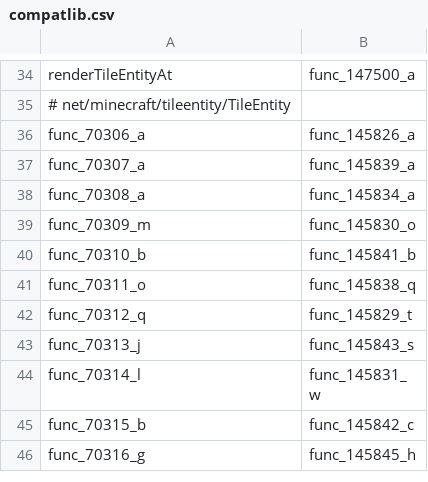
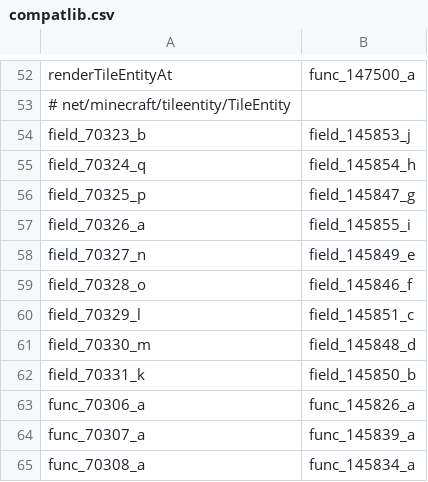
Before and after one commit to HowardZHY/LegacyCompatibilityUtils-1.7.10, a CSV file: src/main/resources/compatlib.csv, drawn as a sheet; only a part is shown, gaps mark what is left out; the shorter side is filled out with more unchanged rows; the diff covers the shown part only; the diff names each change by its address in the sheet, - before the commit and + after, or states it on an @@ line.

Commit message:
refactor: Move field renames to CSV

```diff
--- a/src/main/resources/compatlib.csv
+++ b/src/main/resources/compatlib.csv
+row 54: field_70323_b | field_145853_j
+row 55: field_70324_q | field_145854_h
+row 56: field_70325_p | field_145847_g
+row 57: field_70326_a | field_145855_i
+row 58: field_70327_n | field_145849_e
+row 59: field_70328_o | field_145846_f
+row 60: field_70329_l | field_145851_c
+row 61: field_70330_m | field_145848_d
+row 62: field_70331_k | field_145850_b
```
Also changed, not shown: 18 added rows elsewhere in this file, 2 other files.
